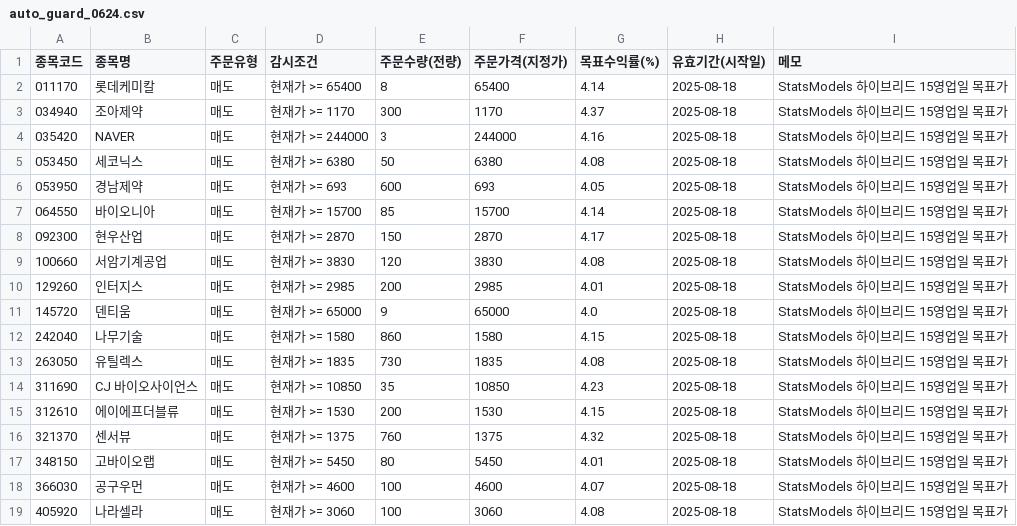
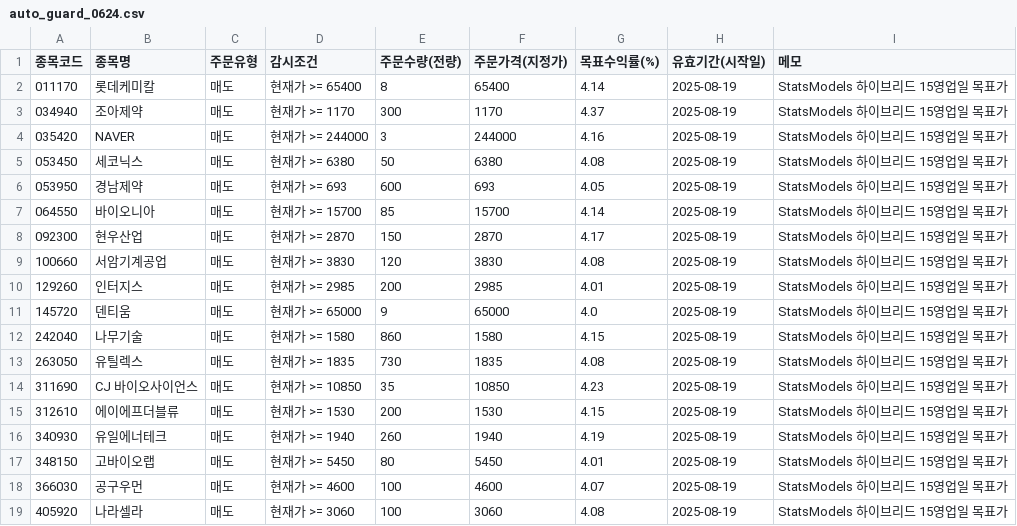
Before and after one commit to kgs3205/kgs1, a CSV file: auto_guard_0624.csv, drawn as a sheet.

Commit message:
auto: update auto_guard_0624.csv

```diff
--- a/auto_guard_0624.csv
+++ b/auto_guard_0624.csv
@@ -1,19 +1,19 @@
 종목코드,종목명,주문유형,감시조건,주문수량(전량),주문가격(지정가),목표수익률(%),유효기간(시작일),메모
-011170,롯데케미칼,매도,현재가 >= 65400,8,65400,4.14,2025-08-18,StatsModels 하이브리드 15영업일 목표가
-034940,조아제약,매도,현재가 >= 1170,300,1170,4.37,2025-08-18,StatsModels 하이브리드 15영업일 목표가
-035420,NAVER,매도,현재가 >= 244000,3,244000,4.16,2025-08-18,StatsModels 하이브리드 15영업일 목표가
-053450,세코닉스,매도,현재가 >= 6380,50,6380,4.08,2025-08-18,StatsModels 하이브리드 15영업일 목표가
-053950,경남제약,매도,현재가 >= 693,600,693,4.05,2025-08-18,StatsModels 하이브리드 15영업일 목표가
-064550,바이오니아,매도,현재가 >= 15700,85,15700,4.14,2025-08-18,StatsModels 하이브리드 15영업일 목표가
-092300,현우산업,매도,현재가 >= 2870,150,2870,4.17,2025-08-18,StatsModels 하이브리드 15영업일 목표가
-100660,서암기계공업,매도,현재가 >= 3830,120,3830,4.08,2025-08-18,StatsModels 하이브리드 15영업일 목표가
-129260,인터지스,매도,현재가 >= 2985,200,2985,4.01,2025-08-18,StatsModels 하이브리드 15영업일 목표가
-145720,덴티움,매도,현재가 >= 65000,9,65000,4.0,2025-08-18,StatsModels 하이브리드 15영업일 목표가
-242040,나무기술,매도,현재가 >= 1580,860,1580,4.15,2025-08-18,StatsModels 하이브리드 15영업일 목표가
-263050,유틸렉스,매도,현재가 >= 1835,730,1835,4.08,2025-08-18,StatsModels 하이브리드 15영업일 목표가
-311690,CJ 바이오사이언스,매도,현재가 >= 10850,35,10850,4.23,2025-08-18,StatsModels 하이브리드 15영업일 목표가
-312610,에이에프더블류,매도,현재가 >= 1530,200,1530,4.15,2025-08-18,StatsModels 하이브리드 15영업일 목표가
-321370,센서뷰,매도,현재가 >= 1375,760,1375,4.32,2025-08-18,StatsModels 하이브리드 15영업일 목표가
-348150,고바이오랩,매도,현재가 >= 5450,80,5450,4.01,2025-08-18,StatsModels 하이브리드 15영업일 목표가
-366030,공구우먼,매도,현재가 >= 4600,100,4600,4.07,2025-08-18,StatsModels 하이브리드 15영업일 목표가
-405920,나라셀라,매도,현재가 >= 3060,100,3060,4.08,2025-08-18,StatsModels 하이브리드 15영업일 목표가
+011170,롯데케미칼,매도,현재가 >= 65400,8,65400,4.14,2025-08-19,StatsModels 하이브리드 15영업일 목표가
+034940,조아제약,매도,현재가 >= 1170,300,1170,4.37,2025-08-19,StatsModels 하이브리드 15영업일 목표가
+035420,NAVER,매도,현재가 >= 244000,3,244000,4.16,2025-08-19,StatsModels 하이브리드 15영업일 목표가
+053450,세코닉스,매도,현재가 >= 6380,50,6380,4.08,2025-08-19,StatsModels 하이브리드 15영업일 목표가
+053950,경남제약,매도,현재가 >= 693,600,693,4.05,2025-08-19,StatsModels 하이브리드 15영업일 목표가
+064550,바이오니아,매도,현재가 >= 15700,85,15700,4.14,2025-08-19,StatsModels 하이브리드 15영업일 목표가
+092300,현우산업,매도,현재가 >= 2870,150,2870,4.17,2025-08-19,StatsModels 하이브리드 15영업일 목표가
+100660,서암기계공업,매도,현재가 >= 3830,120,3830,4.08,2025-08-19,StatsModels 하이브리드 15영업일 목표가
+129260,인터지스,매도,현재가 >= 2985,200,2985,4.01,2025-08-19,StatsModels 하이브리드 15영업일 목표가
+145720,덴티움,매도,현재가 >= 65000,9,65000,4.0,2025-08-19,StatsModels 하이브리드 15영업일 목표가
+242040,나무기술,매도,현재가 >= 1580,860,1580,4.15,2025-08-19,StatsModels 하이브리드 15영업일 목표가
+263050,유틸렉스,매도,현재가 >= 1835,730,1835,4.08,2025-08-19,StatsModels 하이브리드 15영업일 목표가
+311690,CJ 바이오사이언스,매도,현재가 >= 10850,35,10850,4.23,2025-08-19,StatsModels 하이브리드 15영업일 목표가
+312610,에이에프더블류,매도,현재가 >= 1530,200,1530,4.15,2025-08-19,StatsModels 하이브리드 15영업일 목표가
+340930,유일에너테크,매도,현재가 >= 1940,260,1940,4.19,2025-08-19,StatsModels 하이브리드 15영업일 목표가
+348150,고바이오랩,매도,현재가 >= 5450,80,5450,4.01,2025-08-19,StatsModels 하이브리드 15영업일 목표가
+366030,공구우먼,매도,현재가 >= 4600,100,4600,4.07,2025-08-19,StatsModels 하이브리드 15영업일 목표가
+405920,나라셀라,매도,현재가 >= 3060,100,3060,4.08,2025-08-19,StatsModels 하이브리드 15영업일 목표가
```
